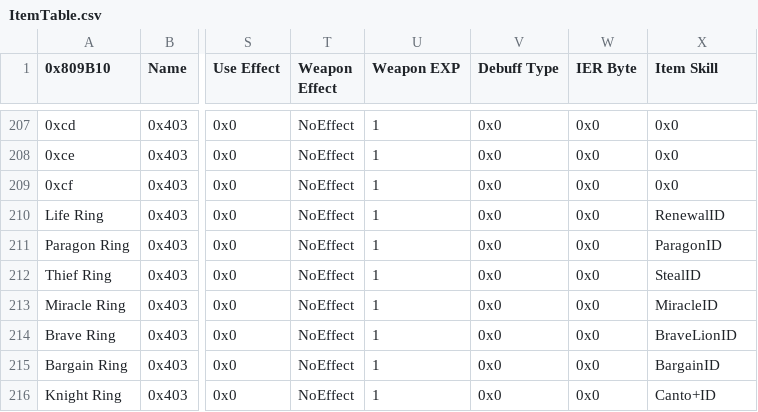
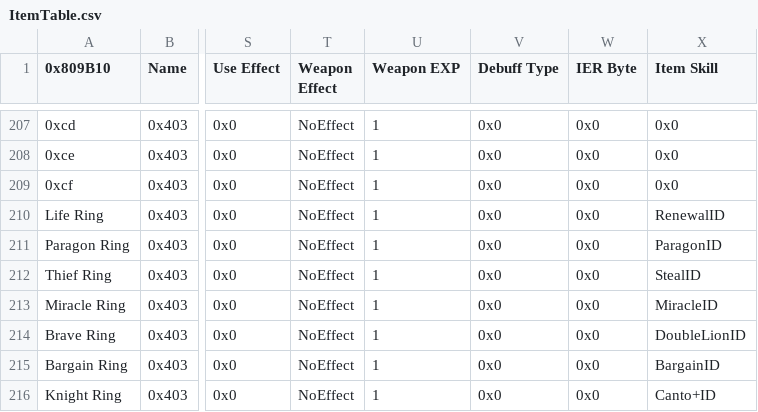
Before and after one commit to Retina1/Project-Baldr, a CSV file: Tables/NightmareModules/Items/ItemTable.csv, drawn as a sheet; only a part is shown, gaps mark what is left out; the diff names each change by its address in the sheet, - before the commit and + after, or states it on an @@ line.

Commit message:
Update ItemTable.csv

```diff
--- a/Tables/NightmareModules/Items/ItemTable.csv
+++ b/Tables/NightmareModules/Items/ItemTable.csv
-X214 (Item Skill): BraveLionID
+X214 (Item Skill): DoubleLionID
```
